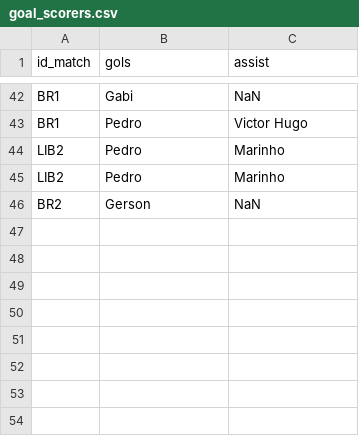
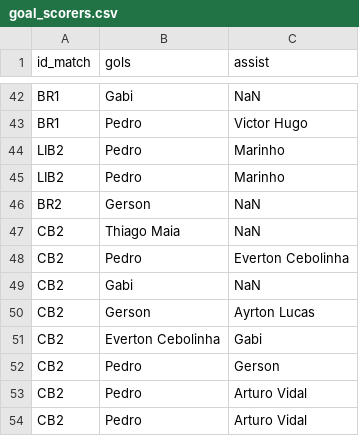
Before and after one commit to williamjouse/jogos-Flamengo-2023, a CSV file: goal_scorers.csv, drawn as a sheet; only a part is shown, gaps mark what is left out; the diff names each change by its address in the sheet, - before the commit and + after, or states it on an @@ line.

```diff
--- a/goal_scorers.csv
+++ b/goal_scorers.csv
+row 47: CB2 | Thiago Maia | NaN
+row 48: CB2 | Pedro | Everton Cebolinha
+row 49: CB2 | Gabi | NaN
+row 50: CB2 | Gerson | Ayrton Lucas
+row 51: CB2 | Everton Cebolinha | Gabi
+row 52: CB2 | Pedro | Gerson
+row 53: CB2 | Pedro | Arturo Vidal
+row 54: CB2 | Pedro | Arturo Vidal
```
Also changed, not shown: matches_FLA2023.csv, 2 other files.
